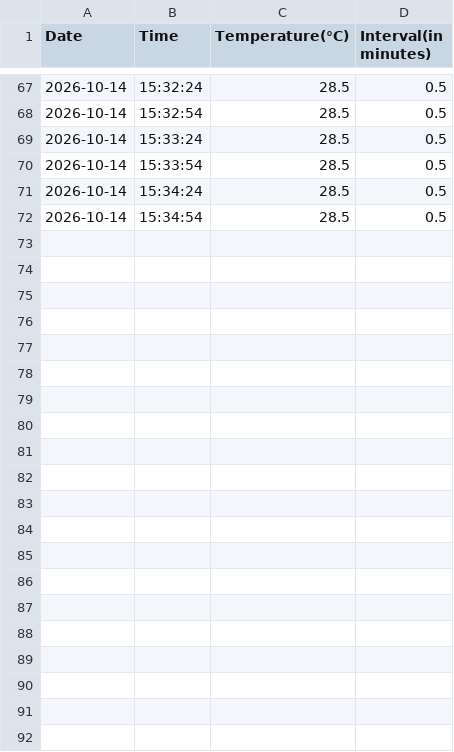
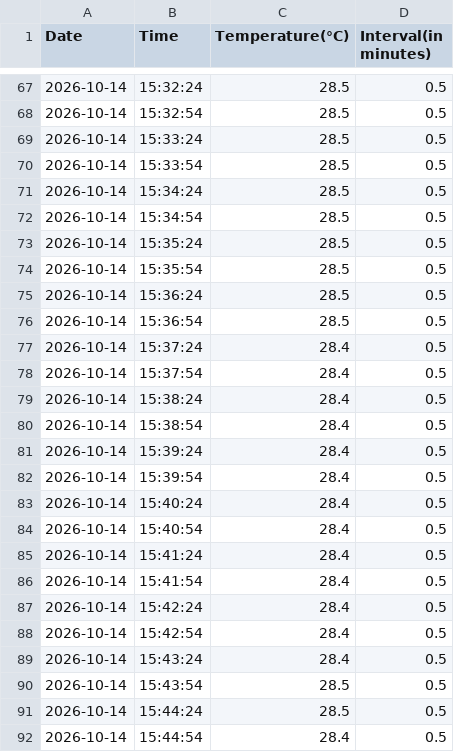
Before and after one commit to MVinothPMS/temperature_data_new, a CSV file: BLE_TEMPERATURE_02_bbb_45.csv, drawn as a sheet; only a part is shown, gaps mark what is left out; the diff names each change by its address in the sheet, - before the commit and + after, or states it on an @@ line.

Commit message:
Uploading BLE_TEMPERATURE_02_bbb_45.csv

```diff
--- a/BLE_TEMPERATURE_02_bbb_45.csv
+++ b/BLE_TEMPERATURE_02_bbb_45.csv
+row 73: 2026-10-14 | 15:35:24 | 28.5 | 0.5
+row 74: 2026-10-14 | 15:35:54 | 28.5 | 0.5
+row 75: 2026-10-14 | 15:36:24 | 28.5 | 0.5
+row 76: 2026-10-14 | 15:36:54 | 28.5 | 0.5
+row 77: 2026-10-14 | 15:37:24 | 28.4 | 0.5
+row 78: 2026-10-14 | 15:37:54 | 28.4 | 0.5
+row 79: 2026-10-14 | 15:38:24 | 28.4 | 0.5
+row 80: 2026-10-14 | 15:38:54 | 28.4 | 0.5
+row 81: 2026-10-14 | 15:39:24 | 28.4 | 0.5
+row 82: 2026-10-14 | 15:39:54 | 28.4 | 0.5
+row 83: 2026-10-14 | 15:40:24 | 28.4 | 0.5
+row 84: 2026-10-14 | 15:40:54 | 28.4 | 0.5
+row 85: 2026-10-14 | 15:41:24 | 28.4 | 0.5
+row 86: 2026-10-14 | 15:41:54 | 28.4 | 0.5
+row 87: 2026-10-14 | 15:42:24 | 28.4 | 0.5
+row 88: 2026-10-14 | 15:42:54 | 28.4 | 0.5
+row 89: 2026-10-14 | 15:43:24 | 28.4 | 0.5
+row 90: 2026-10-14 | 15:43:54 | 28.5 | 0.5
+row 91: 2026-10-14 | 15:44:24 | 28.5 | 0.5
+row 92: 2026-10-14 | 15:44:54 | 28.4 | 0.5
```
